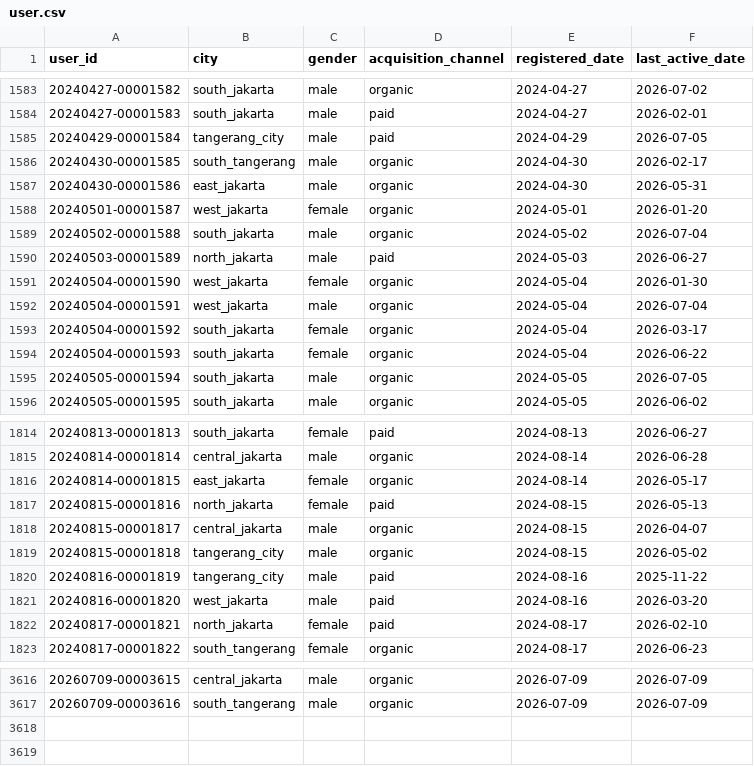
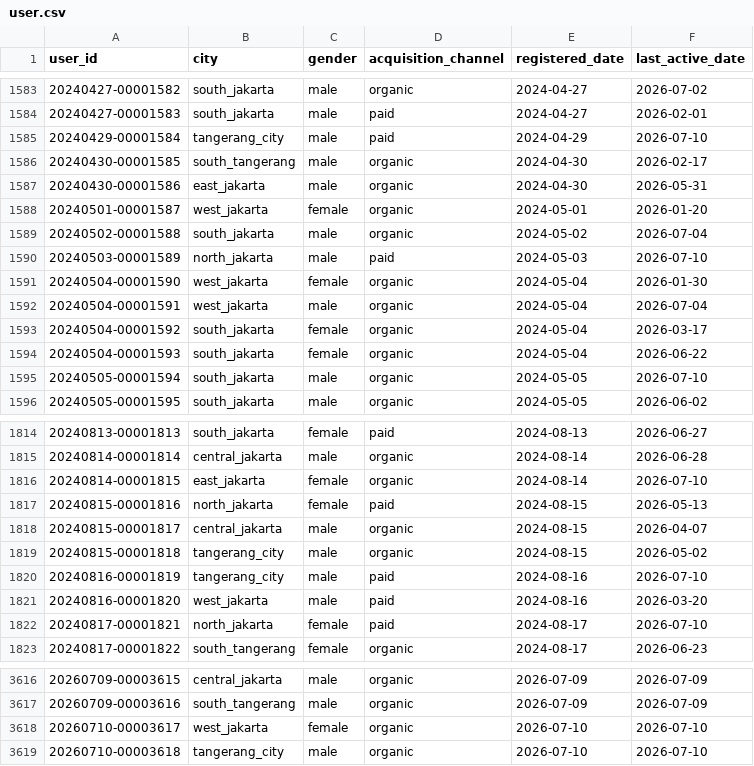
Before and after one commit to ibrasyad/creanu-labs, a CSV file: output/csv-file/user.csv, drawn as a sheet; only a part is shown, gaps mark what is left out; the diff covers the shown part only.

```diff
--- a/output/csv-file/user.csv
+++ b/output/csv-file/user.csv
@@ -1584,3 +1584,3 @@ user_id,city,gender,acquisition_channel,registered_date,last_active_date
 20240427-00001583,south_jakarta,male,paid,2024-04-27,2026-02-01
-20240429-00001584,tangerang_city,male,paid,2024-04-29,2026-07-05
+20240429-00001584,tangerang_city,male,paid,2024-04-29,2026-07-10
 20240430-00001585,south_tangerang,male,organic,2024-04-30,2026-02-17
@@ -1589,3 +1589,3 @@ user_id,city,gender,acquisition_channel,registered_date,last_active_date
 20240502-00001588,south_jakarta,male,organic,2024-05-02,2026-07-04
-20240503-00001589,north_jakarta,male,paid,2024-05-03,2026-06-27
+20240503-00001589,north_jakarta,male,paid,2024-05-03,2026-07-10
 20240504-00001590,west_jakarta,female,organic,2024-05-04,2026-01-30
@@ -1594,3 +1594,3 @@ user_id,city,gender,acquisition_channel,registered_date,last_active_date
 20240504-00001593,south_jakarta,female,organic,2024-05-04,2026-06-22
-20240505-00001594,south_jakarta,male,organic,2024-05-05,2026-07-05
+20240505-00001594,south_jakarta,male,organic,2024-05-05,2026-07-10
 20240505-00001595,south_jakarta,male,organic,2024-05-05,2026-06-02
@@ -1815,3 +1815,3 @@ user_id,city,gender,acquisition_channel,registered_date,last_active_date
 20240814-00001814,central_jakarta,male,organic,2024-08-14,2026-06-28
-20240814-00001815,east_jakarta,female,organic,2024-08-14,2026-05-17
+20240814-00001815,east_jakarta,female,organic,2024-08-14,2026-07-10
 20240815-00001816,north_jakarta,female,paid,2024-08-15,2026-05-13
@@ -1819,5 +1819,5 @@ user_id,city,gender,acquisition_channel,registered_date,last_active_date
 20240815-00001818,tangerang_city,male,organic,2024-08-15,2026-05-02
-20240816-00001819,tangerang_city,male,paid,2024-08-16,2025-11-22
+20240816-00001819,tangerang_city,male,paid,2024-08-16,2026-07-10
 20240816-00001820,west_jakarta,male,paid,2024-08-16,2026-03-20
-20240817-00001821,north_jakarta,female,paid,2024-08-17,2026-02-10
+20240817-00001821,north_jakarta,female,paid,2024-08-17,2026-07-10
 20240817-00001822,south_tangerang,female,organic,2024-08-17,2026-06-23
@@ -3617 +3617,3 @@ user_id,city,gender,acquisition_channel,registered_date,last_active_date
 20260709-00003616,south_tangerang,male,organic,2026-07-09,2026-07-09
+20260710-00003617,west_jakarta,female,organic,2026-07-10,2026-07-10
+20260710-00003618,tangerang_city,male,organic,2026-07-10,2026-07-10
```
Also changed, not shown: 108 edited cells elsewhere in this file, output/csv-file/transaction.csv, 7 other files.
